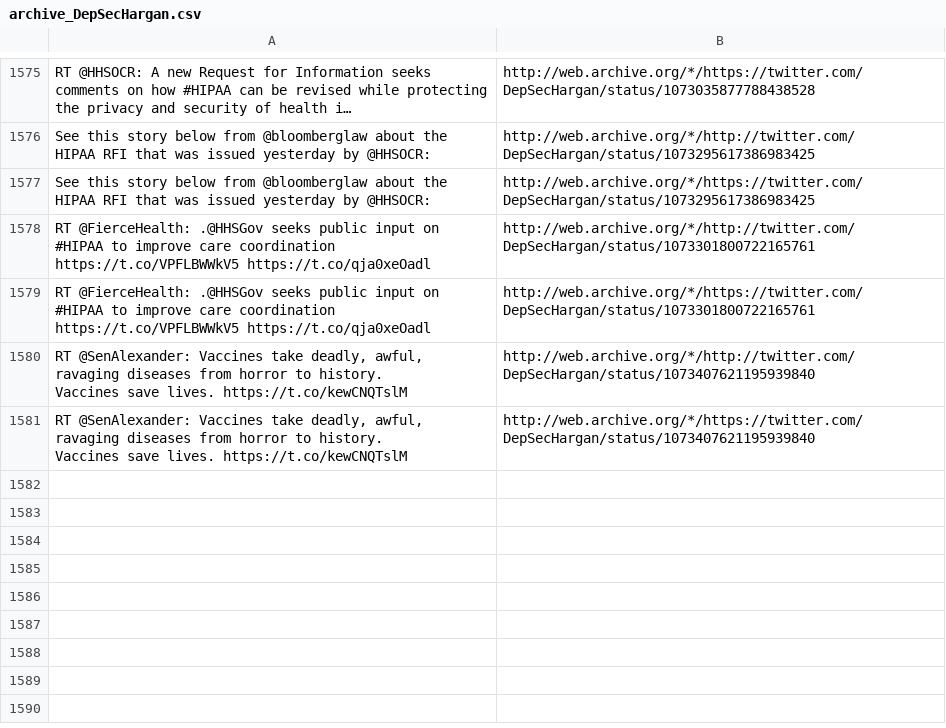
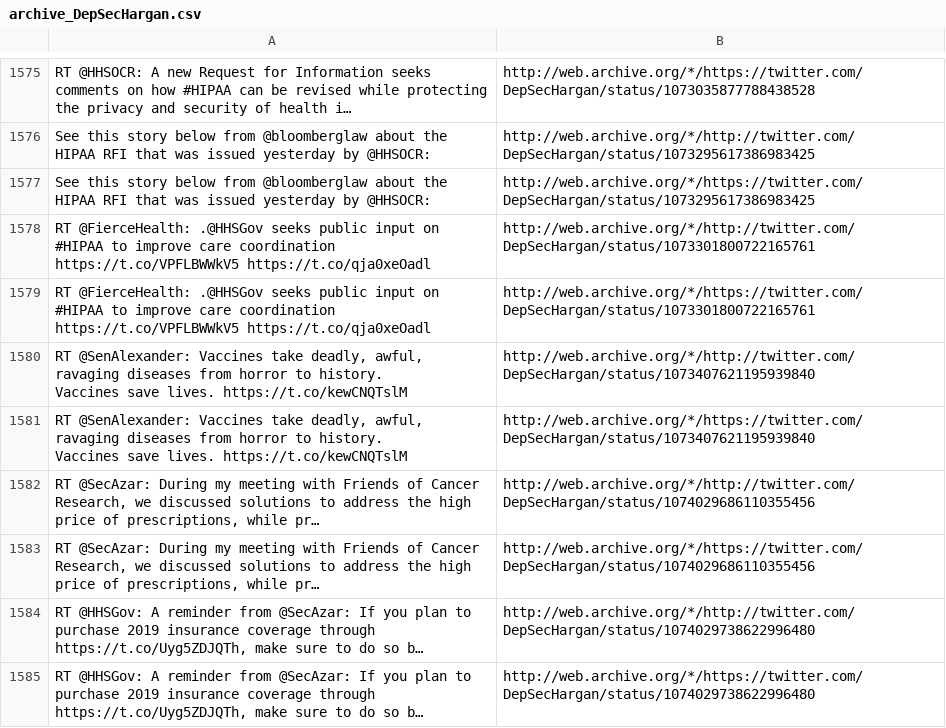
Before and after one commit to patrick-brian-mooney/archive-junta, a CSV file: data/archive_DepSecHargan.csv, drawn as a sheet; only a part is shown, gaps mark what is left out; the diff names each change by its address in the sheet, - before the commit and + after, or states it on an @@ line.

```diff
--- a/data/archive_DepSecHargan.csv
+++ b/data/archive_DepSecHargan.csv
+row 1582: RT @SecAzar: During my meeting with Friends of Cancer Research, we discussed solutions to address the high price of prescriptions, while pr… | http://web.archive.org/*/http://twitter.com/DepSecHargan/status/1074029686110355456
+row 1583: RT @SecAzar: During my meeting with Friends of Cancer Research, we discussed solutions to address the high price of prescriptions, while pr… | http://web.archive.org/*/https://twitter.com/DepSecHargan/status/1074029686110355456
+row 1584: RT @HHSGov: A reminder from @SecAzar: If you plan to purchase 2019 insurance coverage through https://t.co/Uyg5ZDJQTh, make sure to do so b… | http://web.archive.org/*/http://twitter.com/DepSecHargan/status/1074029738622996480
+row 1585: RT @HHSGov: A reminder from @SecAzar: If you plan to purchase 2019 insurance coverage through https://t.co/Uyg5ZDJQTh, make sure to do so b… | http://web.archive.org/*/https://twitter.com/DepSecHargan/status/1074029738622996480
```
Also changed, not shown: data/archive_FLOTUS.csv, data/archive_SecAzar.csv, 19 other files.
